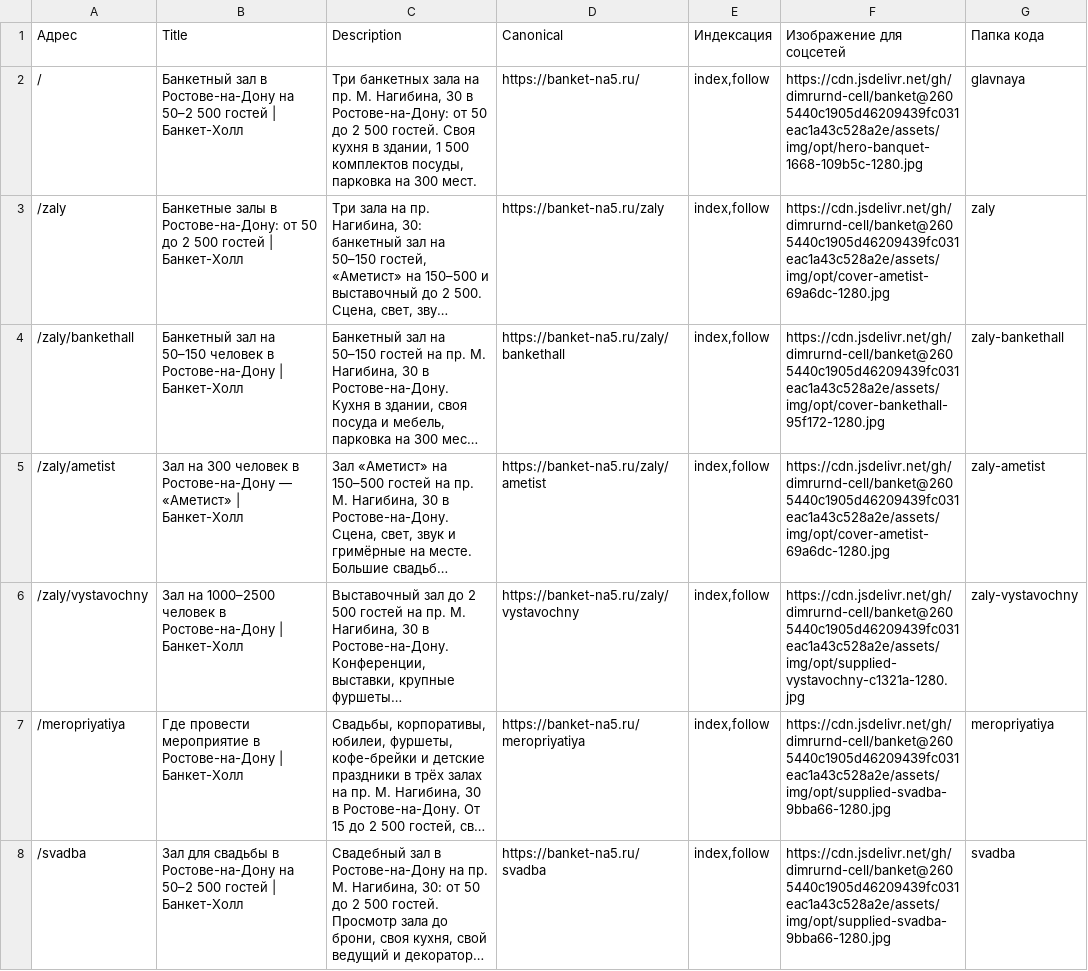
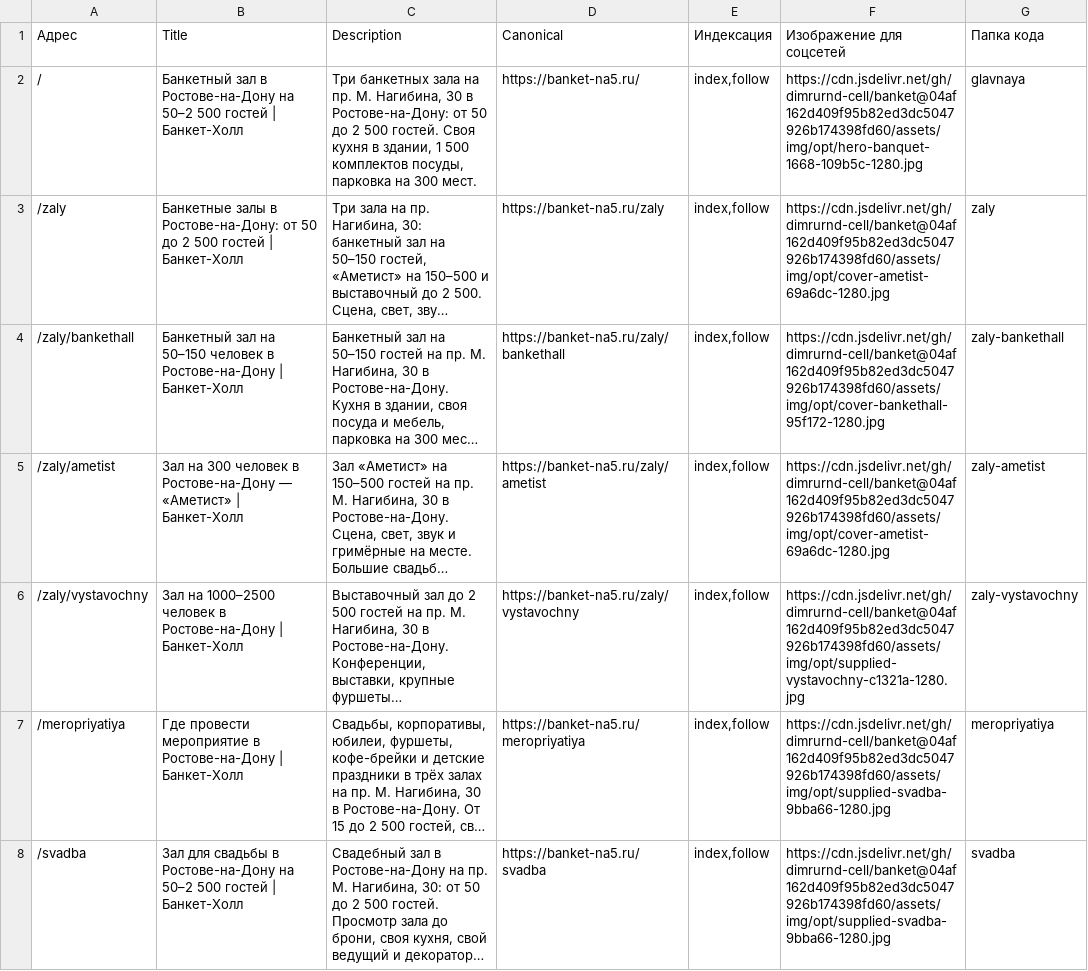
Before and after one commit to dimrurnd-cell/banket, a CSV file: tilda/full-v2/SEO-settings.csv, drawn as a sheet; only a part is shown; long unchanged cells end in …; the diff covers the shown part only; the diff names each change by its address in the sheet, - before the commit and + after, or states it on an @@ line.

```diff
--- a/tilda/full-v2/SEO-settings.csv
+++ b/tilda/full-v2/SEO-settings.csv
-F2 (Изображение для соцсетей): https://cdn.jsdelivr.net/gh/dimrurnd-cell/banket@2605440c1905d46209439fc031eac1a43c528a2e/assets/img/opt/hero-banquet-1668-109b5c-1280.jpg
+F2 (Изображение для соцсетей): https://cdn.jsdelivr.net/gh/dimrurnd-cell/banket@04af162d409f95b82ed3dc5047926b174398fd60/assets/img/opt/hero-banquet-1668-109b5c-1280.jpg
-F3 (Изображение для соцсетей): https://cdn.jsdelivr.net/gh/dimrurnd-cell/banket@2605440c1905d46209439fc031eac1a43c528a2e/assets/img/opt/cover-ametist-69a6dc-1280.jpg
+F3 (Изображение для соцсетей): https://cdn.jsdelivr.net/gh/dimrurnd-cell/banket@04af162d409f95b82ed3dc5047926b174398fd60/assets/img/opt/cover-ametist-69a6dc-1280.jpg
-F4 (Изображение для соцсетей): https://cdn.jsdelivr.net/gh/dimrurnd-cell/banket@2605440c1905d46209439fc031eac1a43c528a2e/assets/img/opt/cover-bankethall-95f172-1280.jpg
+F4 (Изображение для соцсетей): https://cdn.jsdelivr.net/gh/dimrurnd-cell/banket@04af162d409f95b82ed3dc5047926b174398fd60/assets/img/opt/cover-bankethall-95f172-1280.jpg
-F5 (Изображение для соцсетей): https://cdn.jsdelivr.net/gh/dimrurnd-cell/banket@2605440c1905d46209439fc031eac1a43c528a2e/assets/img/opt/cover-ametist-69a6dc-1280.jpg
+F5 (Изображение для соцсетей): https://cdn.jsdelivr.net/gh/dimrurnd-cell/banket@04af162d409f95b82ed3dc5047926b174398fd60/assets/img/opt/cover-ametist-69a6dc-1280.jpg
-F6 (Изображение для соцсетей): https://cdn.jsdelivr.net/gh/dimrurnd-cell/banket@2605440c1905d46209439fc031eac1a43c528a2e/assets/img/opt/supplied-vystavochny-c1321a-1280.jpg
+F6 (Изображение для соцсетей): https://cdn.jsdelivr.net/gh/dimrurnd-cell/banket@04af162d409f95b82ed3dc5047926b174398fd60/assets/img/opt/supplied-vystavochny-c1321a-1280.jpg
-F7:F8 (Изображение для соцсетей): https://cdn.jsdelivr.net/gh/dimrurnd-cell/banket@2605440c1905d46209439fc031eac1a43c528a2e/assets/img/opt/supplied-svadba-9bba66-1280.jpg
+F7:F8 (Изображение для соцсетей): https://cdn.jsdelivr.net/gh/dimrurnd-cell/banket@04af162d409f95b82ed3dc5047926b174398fd60/assets/img/opt/supplied-svadba-9bba66-1280.jpg
```
Also changed, not shown: 20 edited cells elsewhere in this file, 55 other files.
